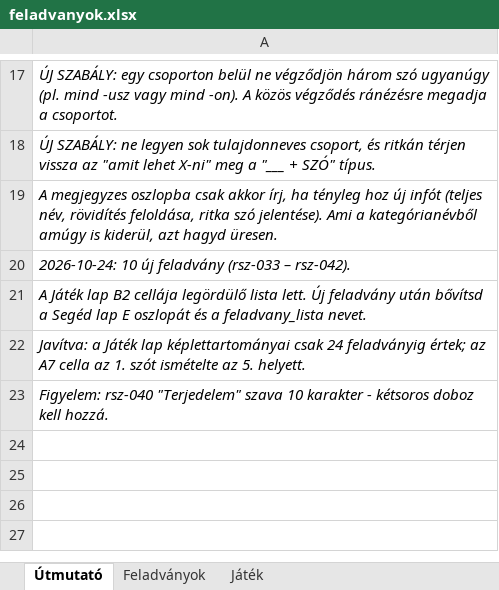
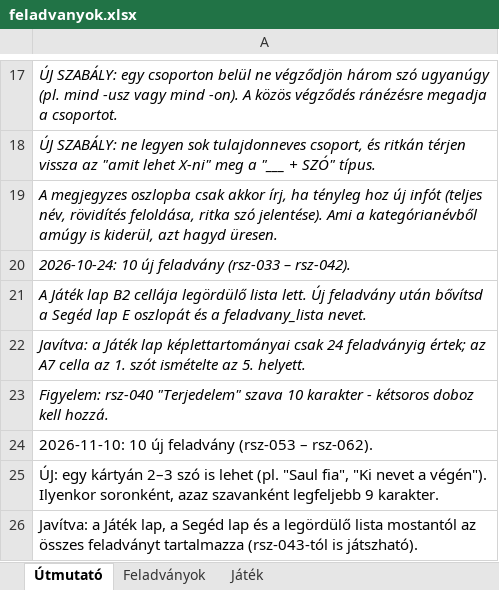
Before and after one commit to theataron/rokonszavak, an Excel workbook: feladvanyok.xlsx, sheet Útmutató, drawn as a sheet; only a part is shown, gaps mark what is left out; values as stored, in another font and other column widths than the file's, no borders; the diff names each change by its address in the sheet, - before the commit and + after, or states it on an @@ line.

```diff
--- a/feladvanyok.xlsx (sheet Útmutató)
+++ b/feladvanyok.xlsx (sheet Útmutató)
+row 24: 2026-11-10: 10 új feladvány (rsz-053 – rsz-062).
+row 25: ÚJ: egy kártyán 2–3 szó is lehet (pl. "Saul fia", "Ki nevet a végén"). Ilyenkor soronként, azaz szavanként legfeljebb 9 karakter.
+row 26: Javítva: a Játék lap, a Segéd lap és a legördülő lista mostantól az összes feladványt tartalmazza (rsz-043-tól is játszható).
```
Also changed, not shown: sheet Feladványok, sheet Játék.
